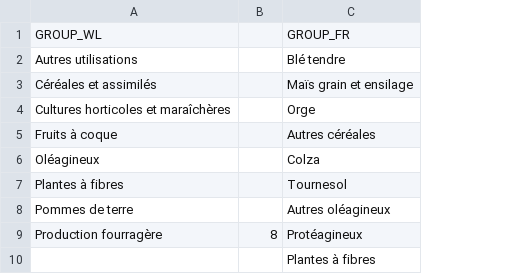
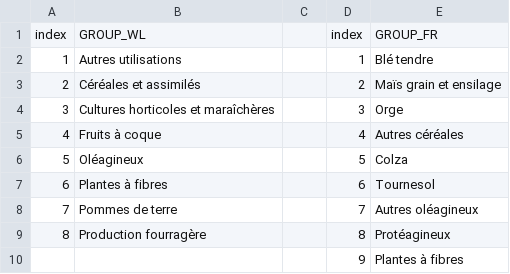
Before and after one commit to BertilleT/classificrops, a CSV file: data/comparison_WL_FR.csv, drawn as a sheet; only a part is shown; removed rows and columns are numbered as before the commit, all else as after; the diff names each change by its address in the sheet, - before the commit and + after, or states it on an @@ line.

```diff
--- a/data/comparison_WL_FR.csv
+++ b/data/comparison_WL_FR.csv
+column A, rows 1-9: index | 1 | 2 | 3 | 4 | 5 | 6 | 7 | 8
-column B, row 9: 8
+column C, empty
+column D, rows 1-10: index | 1 | 2 | 3 | 4 | 5 | 6 | 7 | 8 | 9
```
Also changed, not shown: 28 other files.
